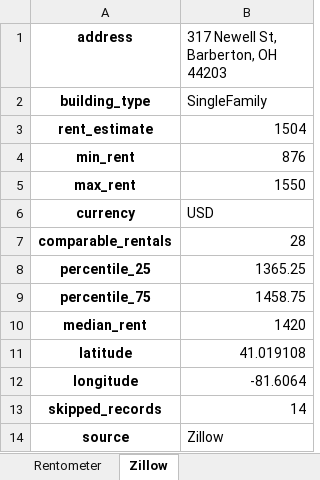
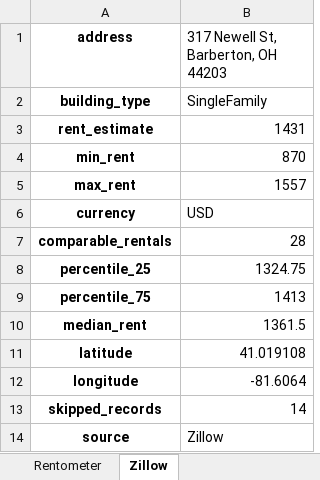
Before and after one commit to tigmanshu123/Real-Estate-Investing, an Excel workbook: 317 Newell St/Results/Excels/Rent Estimates.xlsx, sheet Zillow, drawn as a sheet; values as stored, in another font and other column widths than the file's, no borders; the diff names each change by its address in the sheet, - before the commit and + after, or states it on an @@ line.

```diff
--- a/317 Newell St/Results/Excels/Rent Estimates.xlsx (sheet Zillow)
+++ b/317 Newell St/Results/Excels/Rent Estimates.xlsx (sheet Zillow)
-B3: 1504
+B3: 1431
-B4: 876
+B4: 870
-B5: 1550
+B5: 1557
-B8: 1365.25
+B8: 1324.75
-B9: 1458.75
+B9: 1413
-B10: 1420
+B10: 1361.5
```
Also changed, not shown: sheet Rentometer, sheet rentometer_zillow_user_avg_est, 317 Newell St/Results/Excels/Amortization Schedule.xlsx, 317 Newell St/Results/Excels/Performance_KPIs.xlsx, 31 other files.
